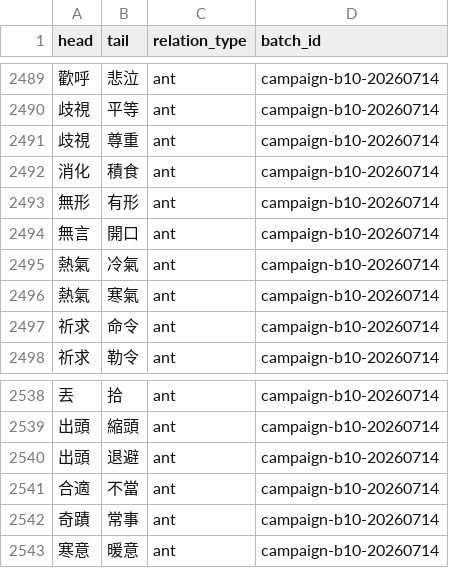
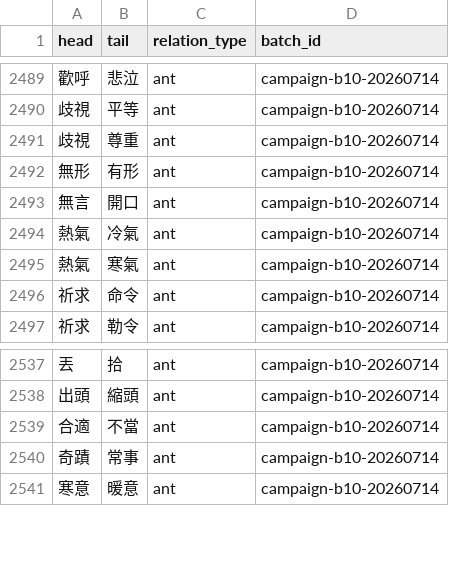
Before and after one commit to bill-iu/Canto-0243, a TSV file: data/syn_ant/project_antonyms.tsv, drawn as a sheet; only a part is shown, gaps mark what is left out.

Commit message:
feat(antonyms): resolve campaign batch 10 + 霉/黴 split
Land campaign-b10-20260714: accepted + no-natural clears batch 10 (resolved=5000 path). Keep fortune-霉 distinct from mold-黴 in to_traditional; curated OOV antonym tails.

```diff
--- a/data/syn_ant/project_antonyms.tsv
+++ b/data/syn_ant/project_antonyms.tsv
@@ -2491,3 +2491,2 @@ head	tail	relation_type	batch_id
 歧視	尊重	ant	campaign-b10-20260714
-消化	積食	ant	campaign-b10-20260714
 無形	有形	ant	campaign-b10-20260714
@@ -2539,3 +2538,2 @@ head	tail	relation_type	batch_id
 出頭	縮頭	ant	campaign-b10-20260714
-出頭	退避	ant	campaign-b10-20260714
 合適	不當	ant	campaign-b10-20260714
```
Also changed, not shown: 5 other files.
